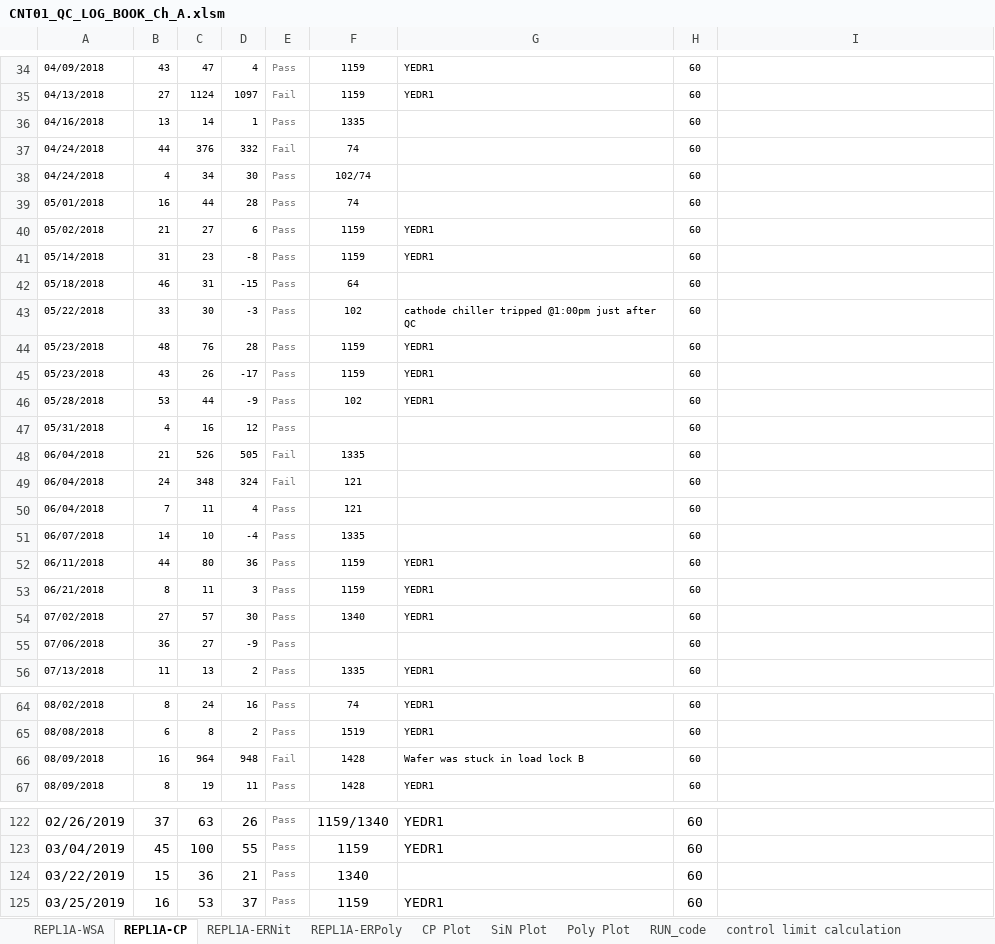
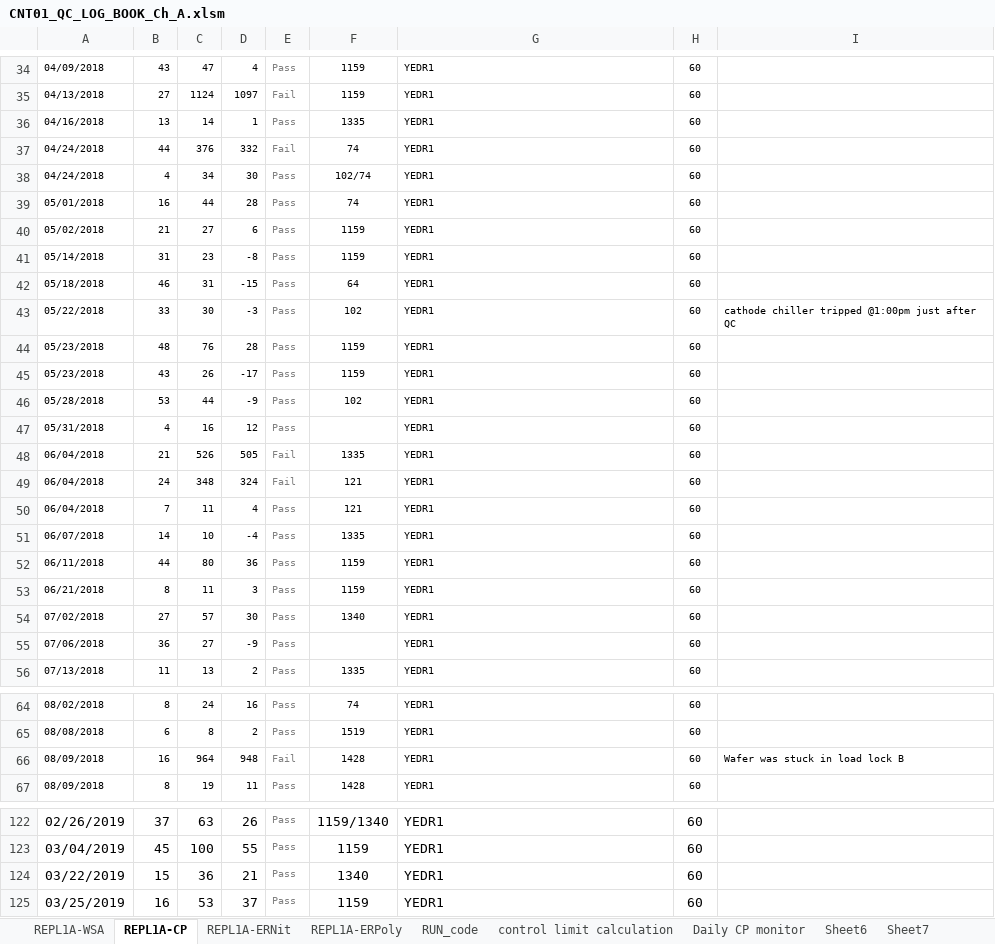
Before and after one commit to abhi3700/AutoPlot, an Excel workbook: macro_enabled_logbooks/CNT01_QC_LOG_BOOK_Ch_A/CNT01_QC_LOG_BOOK_Ch_A.xlsm, sheet REPL1A-CP, drawn as a sheet; only a part is shown, gaps mark what is left out; values as stored, in another font and other column widths than the file's, no borders; conditional formats not drawn; the diff names each change by its address in the sheet, - before the commit and + after, or states it on an @@ line.

Commit message:
CNT01 CH A .py and excel added

```diff
--- a/macro_enabled_logbooks/CNT01_QC_LOG_BOOK_Ch_A/CNT01_QC_LOG_BOOK_Ch_A.xlsm (sheet REPL1A-CP)
+++ b/macro_enabled_logbooks/CNT01_QC_LOG_BOOK_Ch_A/CNT01_QC_LOG_BOOK_Ch_A.xlsm (sheet REPL1A-CP)
@@ sheet tab hidden: CP Plot @@
@@ sheet tab hidden: SiN Plot @@
@@ sheet tab hidden: Poly Plot @@
-G36:G39: (empty)
+G36:G39: YEDR1
-G42: (empty)
+G42: YEDR1
-G43: cathode chiller tripped @1:00pm just after QC
+G43: YEDR1
-I43: (empty)
+I43: cathode chiller tripped @1:00pm just after QC
-G47:G51: (empty)
+G47:G51: YEDR1
-G55: (empty)
+G55: YEDR1
-G66: Wafer was stuck in load lock B
+G66: YEDR1
-I66: (empty)
+I66: Wafer was stuck in load lock B
-G124: (empty)
+G124: YEDR1
```
Also changed, not shown: sheet REPL1A-ERNit, sheet REPL1A-ERPoly, 1 other file.
